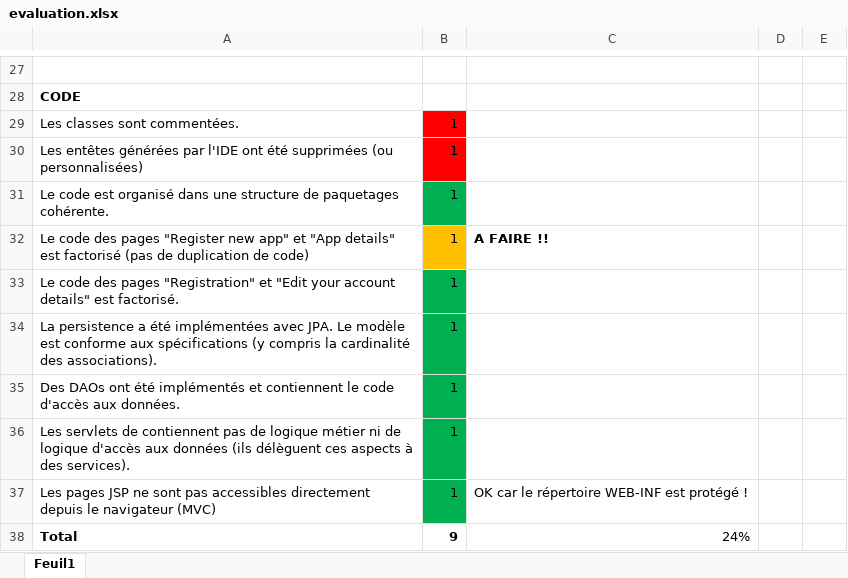
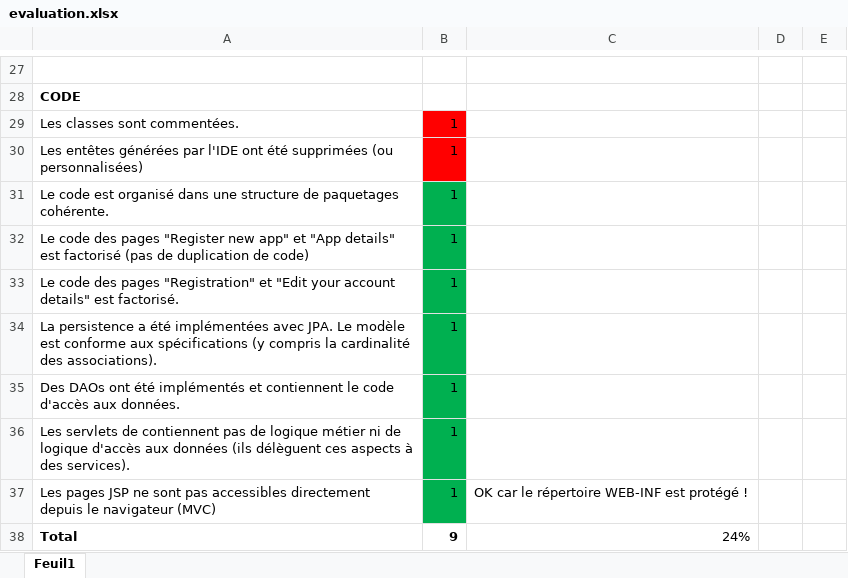
Before and after one commit to michellesakam/Teaching-HEIGVD-AMT-2015-Project, an Excel workbook: evaluation/evaluation.xlsx, sheet Feuil1, drawn as a sheet; only a part is shown, gaps mark what is left out; values as stored, in another font and other column widths than the file's, no borders; the diff names each change by its address in the sheet, - before the commit and + after, or states it on an @@ line.

Commit message:
Mise à jour de l'auto-évaluation

```diff
--- a/evaluation/evaluation.xlsx (sheet Feuil1)
+++ b/evaluation/evaluation.xlsx (sheet Feuil1)
-B32 fill: #FFC000
+B32 fill: #00B050
-C32: A FAIRE !!
+C32: (empty)
```
